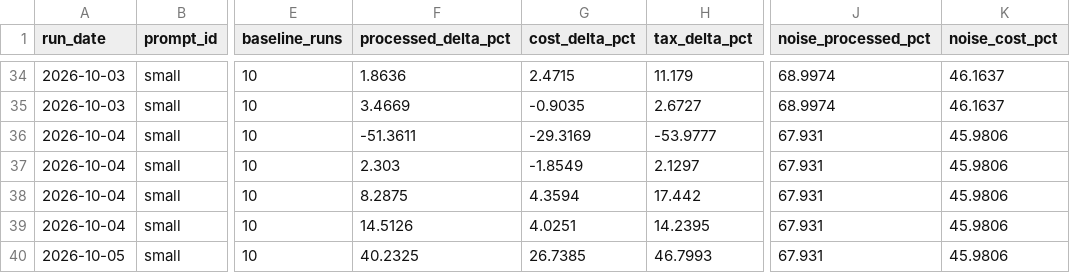
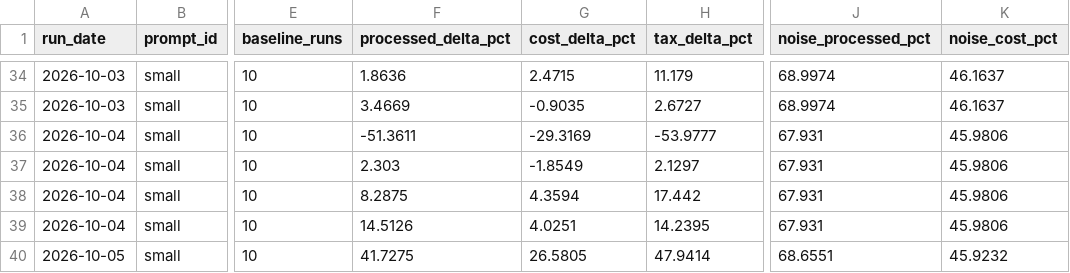
Before and after one commit to YangJunMan/claude-code-token-savings-benchmark, a CSV file: data/comparison.csv, drawn as a sheet; only a part is shown, gaps mark what is left out; the diff names each change by its address in the sheet, - before the commit and + after, or states it on an @@ line.

```diff
--- a/data/comparison.csv
+++ b/data/comparison.csv
-F40 (processed_delta_pct): 40.2325
+F40 (processed_delta_pct): 41.7275
-G40 (cost_delta_pct): 26.7385
+G40 (cost_delta_pct): 26.5805
-H40 (tax_delta_pct): 46.7993
+H40 (tax_delta_pct): 47.9414
-J40 (noise_processed_pct): 67.931
+J40 (noise_processed_pct): 68.6551
-K40 (noise_cost_pct): 45.9806
+K40 (noise_cost_pct): 45.9232
```
Also changed, not shown: data/activity-log.csv, data/run-summary.csv, 2 other files.
